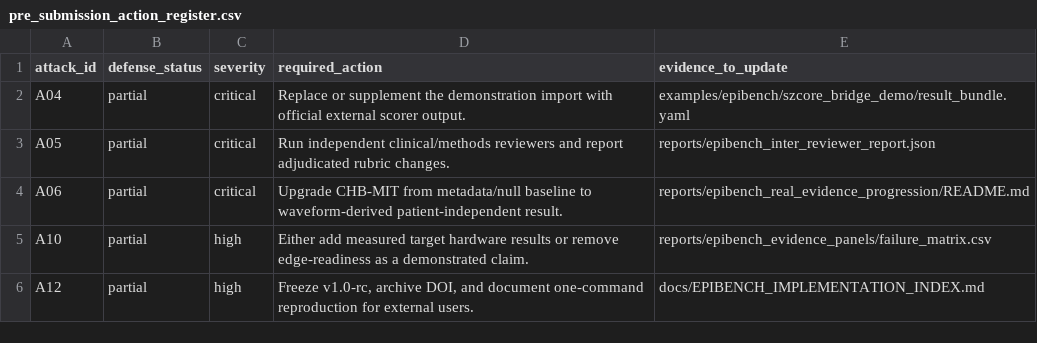
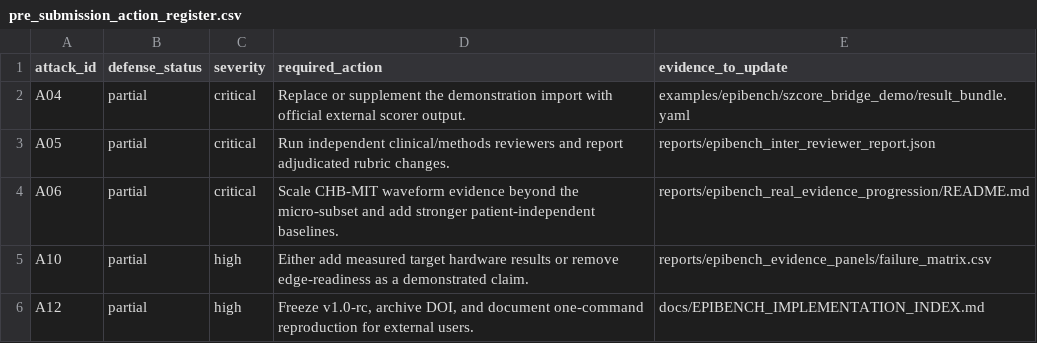
Before and after one commit to akiroussama/iot-edge-ai-seizure-detection, a CSV file: reports/epibench_reviewer_packet/pre_submission_action_register.csv, drawn as a sheet.

Commit message:
Update reviewer action for waveform evidence
Revise the A06 reviewer-risk action now that CHB-MIT has a waveform-derived micro package: the remaining blocker is scale and baseline strength, not the mere absence of waveform processing.

Validation: python scripts/epibench_build_reviewer_packet.py; uv run --extra dev pytest tests/test_epibench_standard.py -q; uv run --extra dev ruff check src/epibench tests/test_epibench_standard.py scripts/epibench.py scripts/epibench_build_msg_gate_c_package.py scripts/epibench_build_chbmit_package.py scripts/epibench_build_chbmit_waveform_micro_package.py scripts/epibench_build_evidence_panels.py scripts/epibench_build_coverage_audit.py scripts/epibench_overclaim_audit.py scripts/epibench_build_reviewer_packet.py scripts/epibench_build_weight_sensitivity.py scripts/epibench_build_real_evidence_progression.py.

```diff
--- a/reports/epibench_reviewer_packet/pre_submission_action_register.csv
+++ b/reports/epibench_reviewer_packet/pre_submission_action_register.csv
@@ -3,3 +3,3 @@ A04,partial,critical,Replace or supplement the demonstration import with officia
 A05,partial,critical,Run independent clinical/methods reviewers and report adjudicated rubric changes.,reports/epibench_inter_reviewer_report.json
-A06,partial,critical,Upgrade CHB-MIT from metadata/null baseline to waveform-derived patient-independent result.,reports/epibench_real_evidence_progression/README.md
+A06,partial,critical,Scale CHB-MIT waveform evidence beyond the micro-subset and add stronger patient-independent baselines.,reports/epibench_real_evidence_progression/README.md
 A10,partial,high,Either add measured target hardware results or remove edge-readiness as a demonstrated claim.,reports/epibench_evidence_panels/failure_matrix.csv
```
Also changed, not shown: reports/epibench_reviewer_packet/reviewer_attack_matrix.csv, 2 other files.
